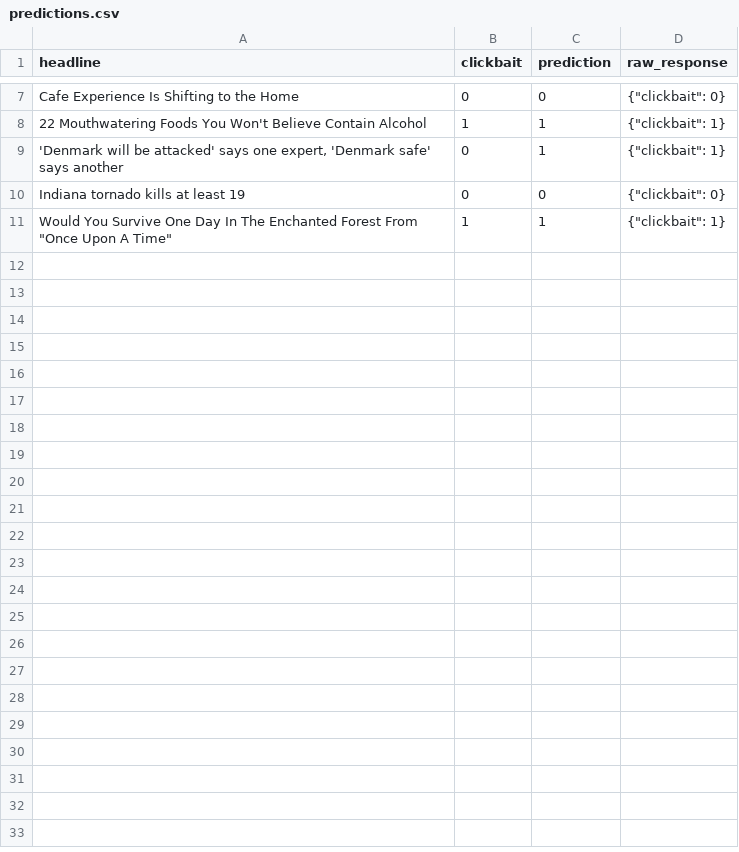
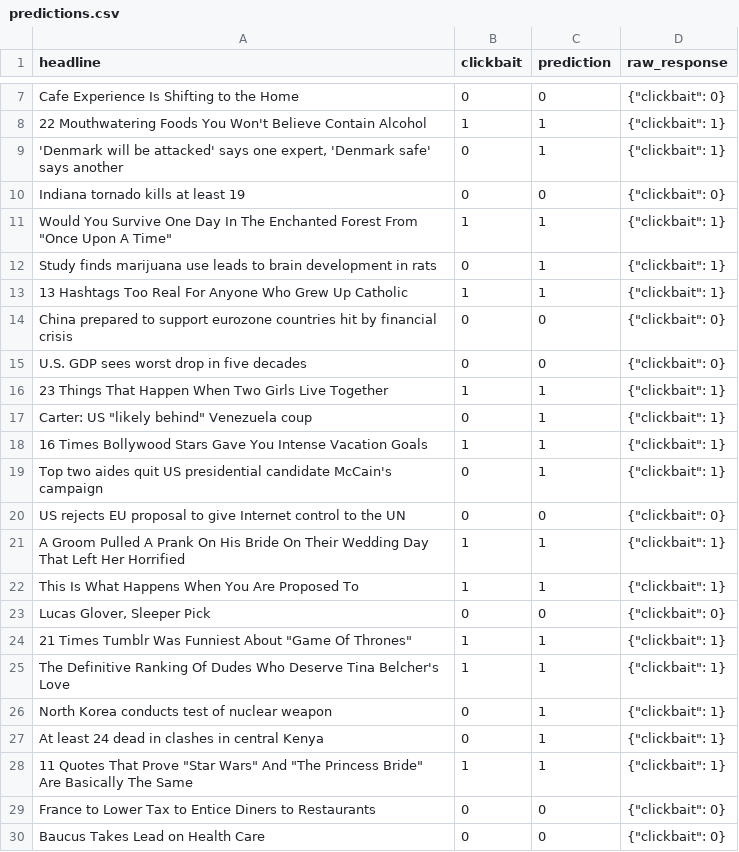
Before and after one commit to kvdep/NLP_CLICKBAIT_PROMPTING_EXP_LOG, a CSV file: experiments/granite_3_0_8b/few_shot_structured/predictions.csv, drawn as a sheet; only a part is shown, gaps mark what is left out; the diff covers the shown part only; the diff names each change by its address in the sheet, - before the commit and + after, or states it on an @@ line.

Commit message:
[GPU 0] Add exp few_shot_structured for model granite_3_0_8b

```diff
--- a/experiments/granite_3_0_8b/few_shot_structured/predictions.csv
+++ b/experiments/granite_3_0_8b/few_shot_structured/predictions.csv
+row 12: Study finds marijuana use leads to brain development in rats | 0 | 1 | {"clickbait": 1}
+row 13: 13 Hashtags Too Real For Anyone Who Grew Up Catholic | 1 | 1 | {"clickbait": 1}
+row 14: China prepared to support eurozone countries hit by financial crisis | 0 | 0 | {"clickbait": 0}
+row 15: U.S. GDP sees worst drop in five decades | 0 | 0 | {"clickbait": 0}
+row 16: 23 Things That Happen When Two Girls Live Together | 1 | 1 | {"clickbait": 1}
+row 17: Carter: US "likely behind" Venezuela coup | 0 | 1 | {"clickbait": 1}
+row 18: 16 Times Bollywood Stars Gave You Intense Vacation Goals | 1 | 1 | {"clickbait": 1}
+row 19: Top two aides quit US presidential candidate McCain's campaign | 0 | 1 | {"clickbait": 1}
+row 20: US rejects EU proposal to give Internet control to the UN | 0 | 0 | {"clickbait": 0}
+row 21: A Groom Pulled A Prank On His Bride On Their Wedding Day That Left Her Horrified | 1 | 1 | {"clickbait": 1}
+row 22: This Is What Happens When You Are Proposed To | 1 | 1 | {"clickbait": 1}
+row 23: Lucas Glover, Sleeper Pick | 0 | 0 | {"clickbait": 0}
+row 24: 21 Times Tumblr Was Funniest About "Game Of Thrones" | 1 | 1 | {"clickbait": 1}
+row 25: The Definitive Ranking Of Dudes Who Deserve Tina Belcher's Love | 1 | 1 | {"clickbait": 1}
+row 26: North Korea conducts test of nuclear weapon | 0 | 1 | {"clickbait": 1}
+row 27: At least 24 dead in clashes in central Kenya | 0 | 1 | {"clickbait": 1}
+row 28: 11 Quotes That Prove "Star Wars" And "The Princess Bride" Are Basically The Same | 1 | 1 | {"clickbait": 1}
+row 29: France to Lower Tax to Entice Diners to Restaurants | 0 | 0 | {"clickbait": 0}
+row 30: Baucus Takes Lead on Health Care | 0 | 0 | {"clickbait": 0}
```
Also changed, not shown: 21 added rows elsewhere in this file, results/few_shot_structured_summary_metrics.csv, 1 other file.
